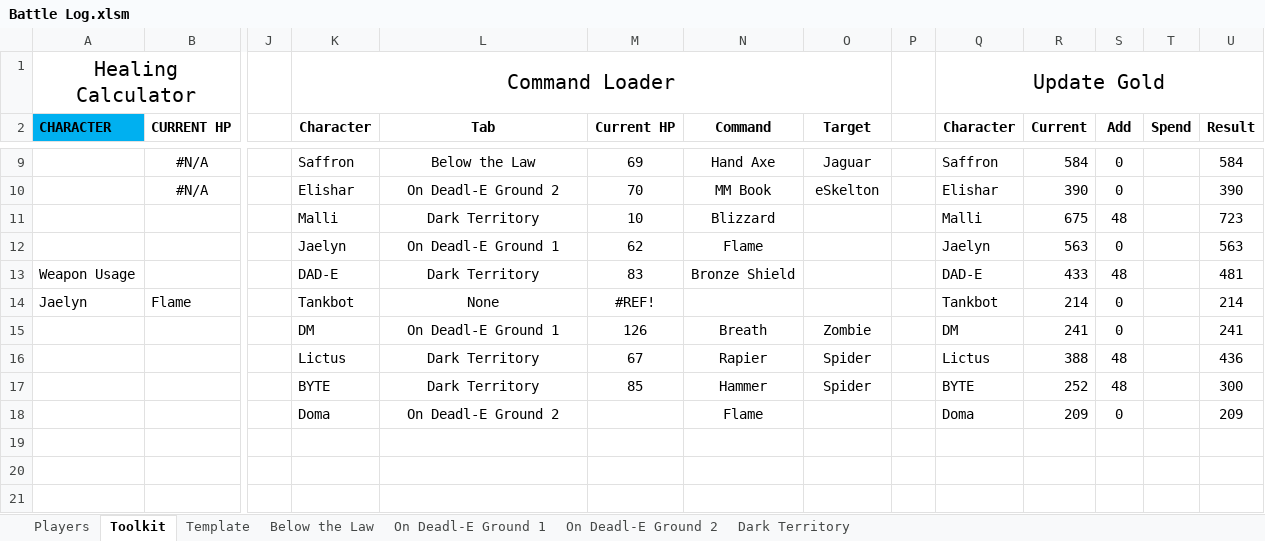
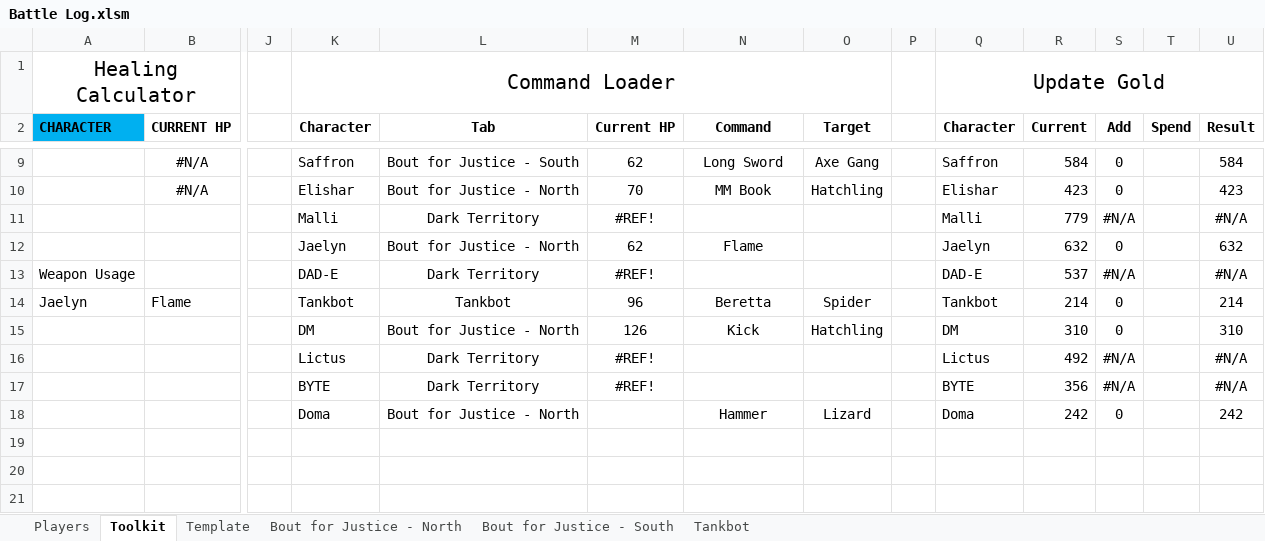
Before and after one commit to ActionIV/pillar, an Excel workbook: Battle Log.xlsm, sheet Toolkit, drawn as a sheet; only a part is shown, gaps mark what is left out; values as stored, in another font and other column widths than the file's, no borders; charts and pictures not drawn; removed rows and columns are numbered as before the commit, all else as after; rows hold the shown columns only; the diff covers the shown part only; the diff names each change by its address in the sheet, - before the commit and + after, or states it on an @@ line.

```diff
--- a/Battle Log.xlsm (sheet Toolkit)
+++ b/Battle Log.xlsm (sheet Toolkit)
-sheet tab: On Deadl-E Ground 2
+sheet tab: Tankbot
-sheet tab: Below the Law
-sheet tab: On Deadl-E Ground 1
-sheet tab: Dark Territory
+sheet tab: Bout for Justice - North
+sheet tab: Bout for Justice - South
-L9 (Tab): Below the Law
+L9 (Tab): Bout for Justice - South
-M9 (Current HP): 69
+M9 (Current HP): 62
-N9 (Command): Hand Axe
+N9 (Command): Long Sword
-O9 (Target): Jaguar
+O9 (Target): Axe Gang
-L10 (Tab): On Deadl-E Ground 2
+L10 (Tab): Bout for Justice - North
-O10 (Target): eSkelton
+O10 (Target): Hatchling
-R10 (Current): 390
+R10 (Current): 423
-U10 (Result): 390
+U10 (Result): 423
-row 11:  |  |  | Malli | Dark Territory | 10 | Blizzard |  |  | Malli | 675 | 48 |  | 723
+row 11:  |  |  | Malli | Dark Territory | #REF! |  |  |  | Malli | 779 | #N/A |  | #N/A
-L12 (Tab): On Deadl-E Ground 1
+L12 (Tab): Bout for Justice - North
-R12 (Current): 563
+R12 (Current): 632
-U12 (Result): 563
+U12 (Result): 632
-M13 (Current HP): 83
+M13 (Current HP): #REF!
-N13 (Command): Bronze Shield
+N13 (Command): (empty)
-R13 (Current): 433
+R13 (Current): 537
-S13 (Add): 48
+S13 (Add): #N/A
-U13 (Result): 481
+U13 (Result): #N/A
-L14 (Tab): None
+L14 (Tab): Tankbot
-M14 (Current HP): #REF!
+M14 (Current HP): 96
-N14 (Command): (empty)
+N14 (Command): Beretta
-O14 (Target): (empty)
+O14 (Target): Spider
-row 15:  |  |  | DM | On Deadl-E Ground 1 | 126 | Breath | Zombie |  | DM | 241 | 0 |  | 241
-row 16:  |  |  | Lictus | Dark Territory | 67 | Rapier | Spider |  | Lictus | 388 | 48 |  | 436
-row 17:  |  |  | BYTE | Dark Territory | 85 | Hammer | Spider |  | BYTE | 252 | 48 |  | 300
-row 18:  |  |  | Doma | On Deadl-E Ground 2 |  | Flame |  |  | Doma | 209 | 0 |  | 209
+row 15:  |  |  | DM | Bout for Justice - North | 126 | Kick | Hatchling |  | DM | 310 | 0 |  | 310
+row 16:  |  |  | Lictus | Dark Territory | #REF! |  |  |  | Lictus | 492 | #N/A |  | #N/A
+row 17:  |  |  | BYTE | Dark Territory | #REF! |  |  |  | BYTE | 356 | #N/A |  | #N/A
+row 18:  |  |  | Doma | Bout for Justice - North |  | Hammer | Lizard |  | Doma | 242 | 0 |  | 242
```
Also changed, not shown: 3 added rows, 3 removed rows and 24 edited cells elsewhere in this sheet, sheet Players, sheet Tankbot, sheet Template, formulas that keep their value, FFL2 Data.xlsx, 3 other files.
